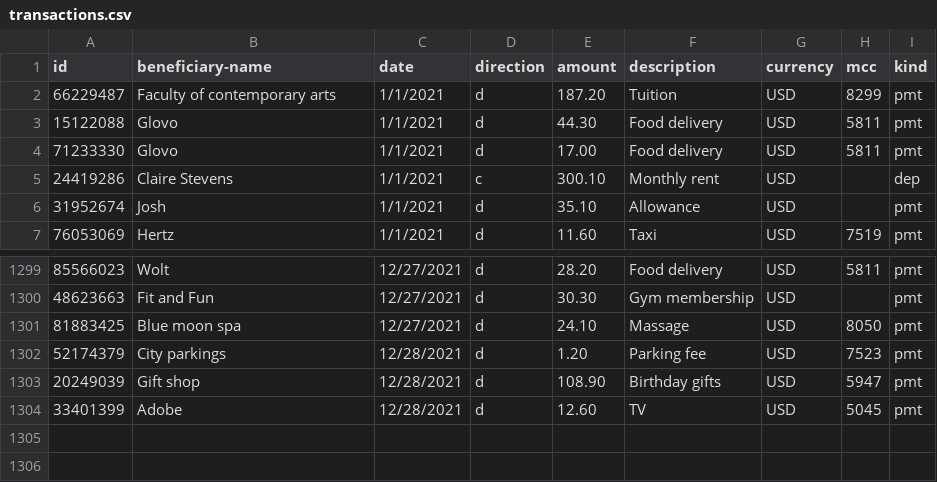
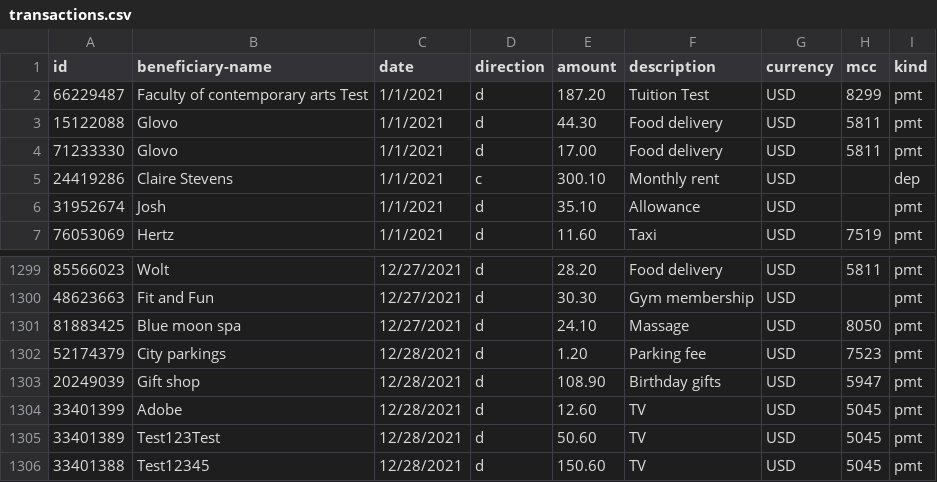
Before and after one commit to Nikolovska-A/pfm, a CSV file: PFMBackendAPI/resources/transactions.csv, drawn as a sheet; only a part is shown, gaps mark what is left out.

```diff
--- a/PFMBackendAPI/resources/transactions.csv
+++ b/PFMBackendAPI/resources/transactions.csv
@@ -1,3 +1,3 @@
 id,beneficiary-name,date,direction,amount,description,currency,mcc,kind
-66229487,Faculty of contemporary arts,1/1/2021,d,187.20,Tuition,USD,8299,pmt
+66229487,Faculty of contemporary arts Test,1/1/2021,d,187.20,Tuition Test,USD,8299,pmt
 15122088,Glovo,1/1/2021,d,44.30,Food delivery,USD,5811,pmt
@@ -1304 +1304,3 @@ id,beneficiary-name,date,direction,amount,description,currency,mcc,kind
 33401399,Adobe,12/28/2021,d,12.60,TV,USD,5045,pmt
+33401389,Test123Test,12/28/2021,d,50.60,TV,USD,5045,pmt
+33401388,Test12345,12/28/2021,d,150.60,TV,USD,5045,pmt
```
Also changed, not shown: 53 other files.
